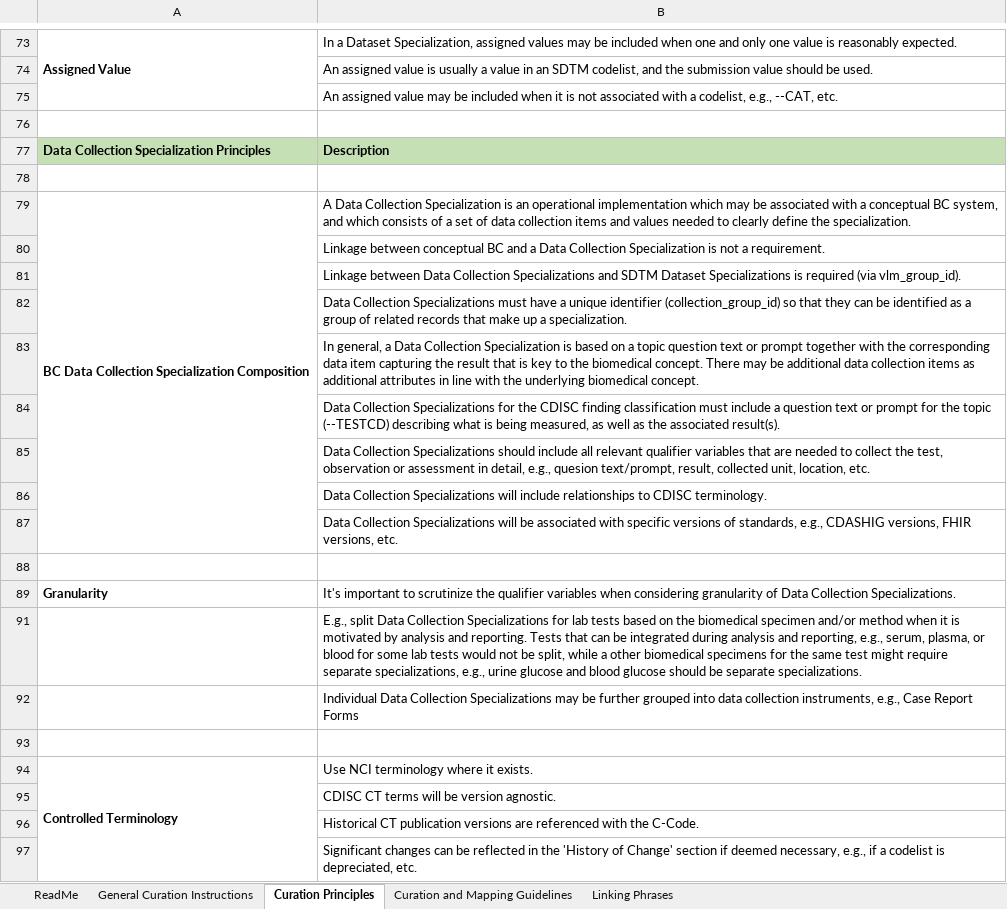
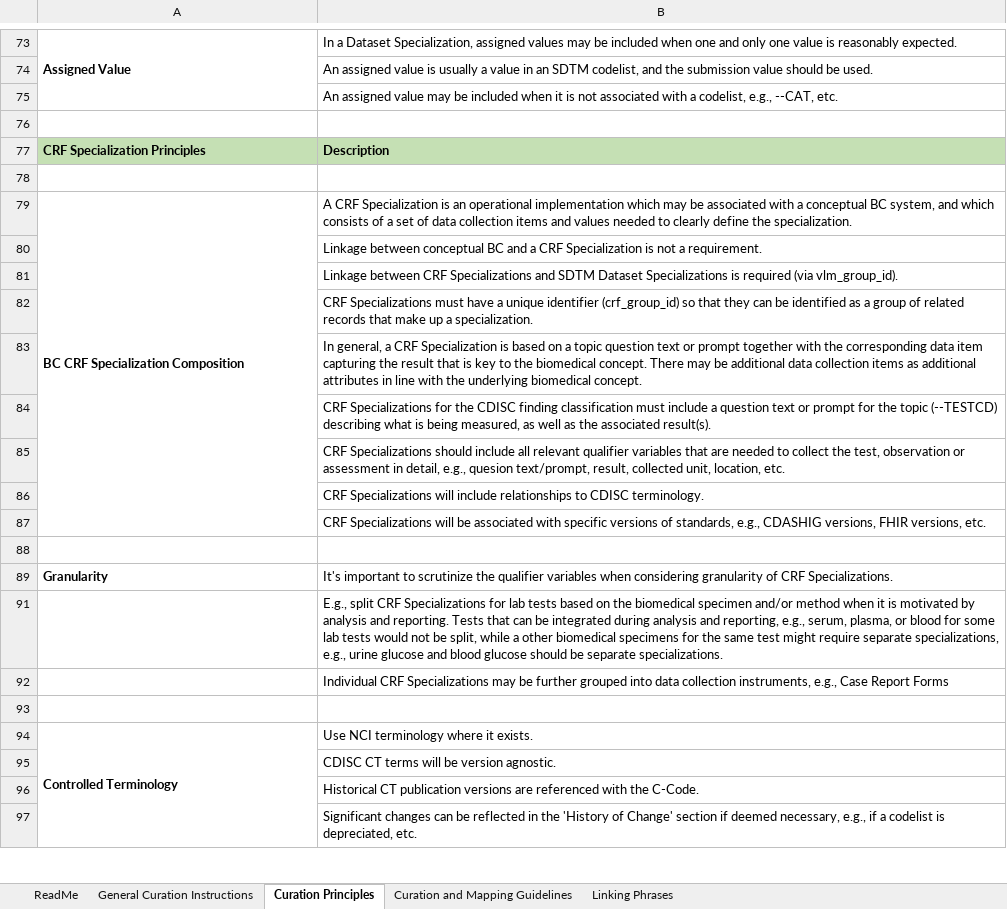
Before and after one commit to cdisc-org/COSMoS, an Excel workbook: bc_starter_package/doc/BC Curation Principles and Completion GLs.xlsx, sheet Curation Principles, drawn as a sheet; only a part is shown, gaps mark what is left out; values as stored, in another font and other column widths than the file's, no borders; the diff covers the shown part only; the diff names each change by its address in the sheet, - before the commit and + after, or states it on an @@ line.

```diff
--- a/bc_starter_package/doc/BC Curation Principles and Completion GLs.xlsx (sheet Curation Principles)
+++ b/bc_starter_package/doc/BC Curation Principles and Completion GLs.xlsx (sheet Curation Principles)
-A77: Data Collection Specialization Principles
+A77: CRF Specialization Principles
-A79: BC Data Collection Specialization Composition
+A79: BC CRF Specialization Composition
-B79: A Data Collection Specialization is…
+B79: A CRF Specialization is…
-B80: …and a Data Collection Specialization is…
+B80: …and a CRF Specialization is…
-B81: Linkage between Data Collection Specializations and…
+B81: Linkage between CRF Specializations and…
-B82: Data Collection Specializations must have a unique identifier (collection_group_id) so that…
+B82: CRF Specializations must have a unique identifier (crf_group_id) so that…
-B83: …general, a Data Collection Specialization is…
+B83: …general, a CRF Specialization is…
-B84: Data Collection Specializations for…
+B84: CRF Specializations for…
-B85: Data Collection Specializations should…
+B85: CRF Specializations should…
-B86: Data Collection Specializations will…
+B86: CRF Specializations will…
-B87: Data Collection Specializations will…
+B87: CRF Specializations will…
-B89: …granularity of Data Collection Specializations.
+B89: …granularity of CRF Specializations.
-B91: E.g., split Data Collection Specializations for…
+B91: E.g., split CRF Specializations for…
-B92: Individual Data Collection Specializations may…
+B92: Individual CRF Specializations may…
```
Also changed, not shown: 7 edited cells elsewhere in this sheet, sheet Curation and Mapping Guidelines, sheet ReadMe, project/crf/excel/cosmos_crf_model.xlsx, 11 other files.
